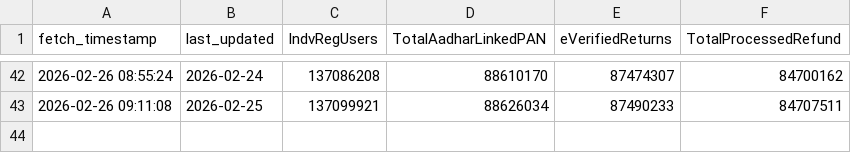
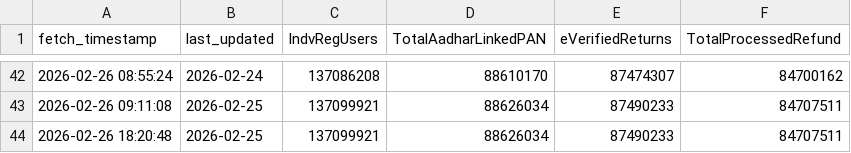
Before and after one commit to kartikeyrajvaidya/itr-daily-updates, a CSV file: data/raw_dump.csv, drawn as a sheet; only a part is shown, gaps mark what is left out; the diff names each change by its address in the sheet, - before the commit and + after, or states it on an @@ line.

```diff
--- a/data/raw_dump.csv
+++ b/data/raw_dump.csv
+row 44: 2026-02-26 18:20:48 | 2026-02-25 | 137099921 | 88626034 | 87490233 | 84707511
```
